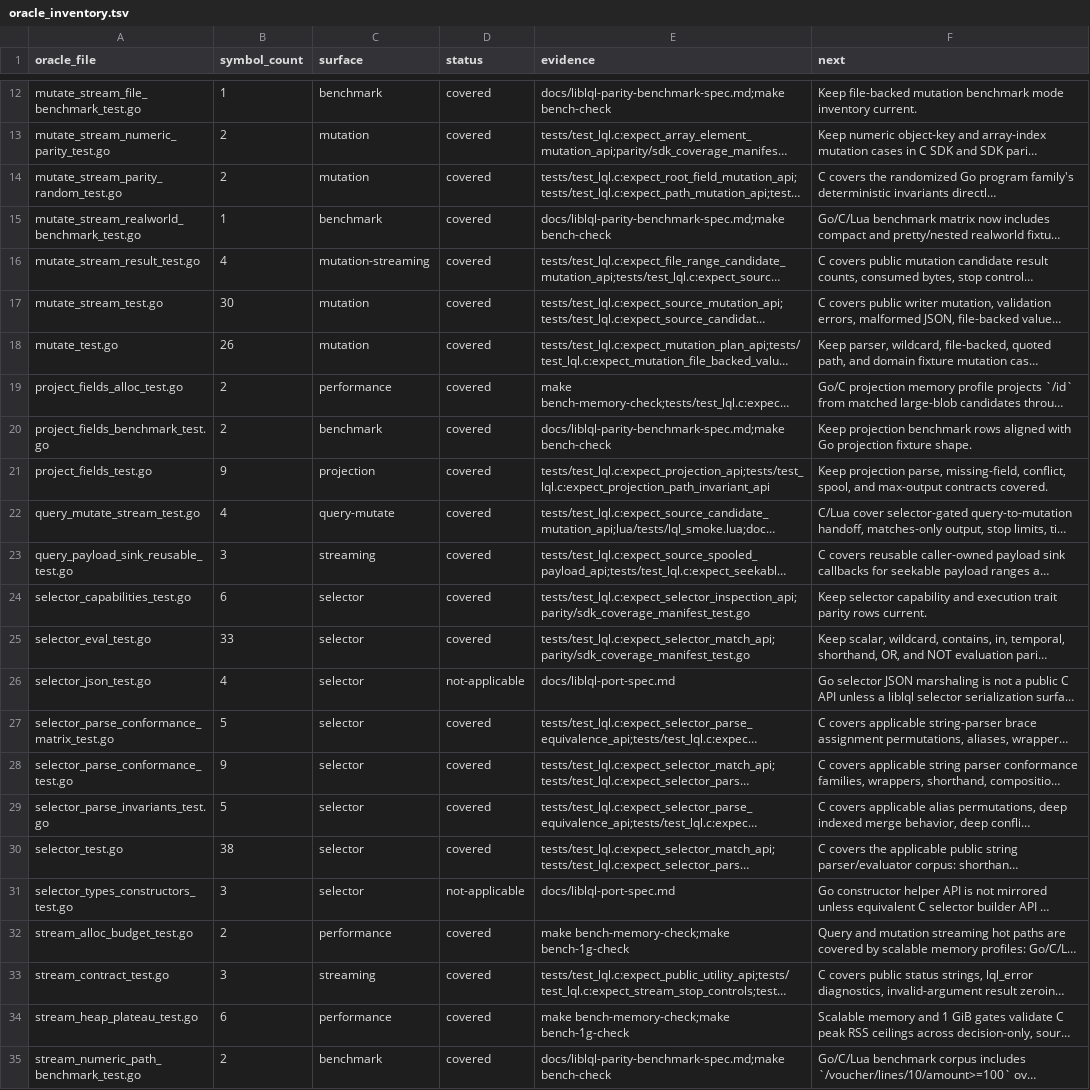
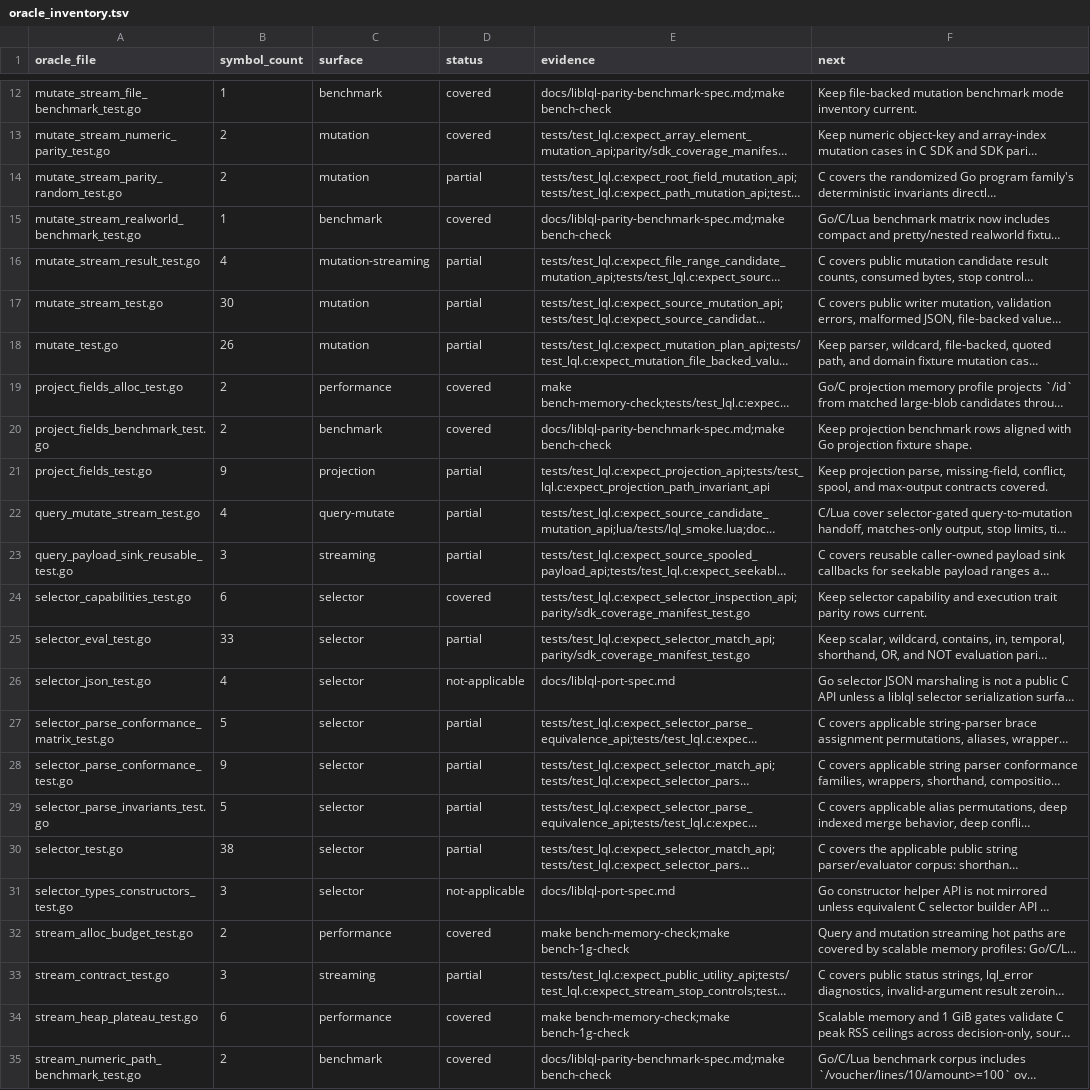
Before and after one commit to sa6mwa/liblql, a TSV file: parity/oracle_inventory.tsv, drawn as a sheet; only a part is shown, gaps mark what is left out; long unchanged cells end in …; the diff covers the shown part only; the diff names each change by its address in the sheet, - before the commit and + after, or states it on an @@ line.

Commit message:
docs(parity): reassess proof completeness

```diff
--- a/parity/oracle_inventory.tsv
+++ b/parity/oracle_inventory.tsv
-D14 (status): covered
+D14 (status): partial
-D16:D18 (status): covered
+D16:D18 (status): partial
-D21:D23 (status): covered
+D21:D23 (status): partial
-D25 (status): covered
+D25 (status): partial
-D27:D30 (status): covered
+D27:D30 (status): partial
-D33 (status): covered
+D33 (status): partial
```
Also changed, not shown: 8 edited cells elsewhere in this file, 2 other files.
